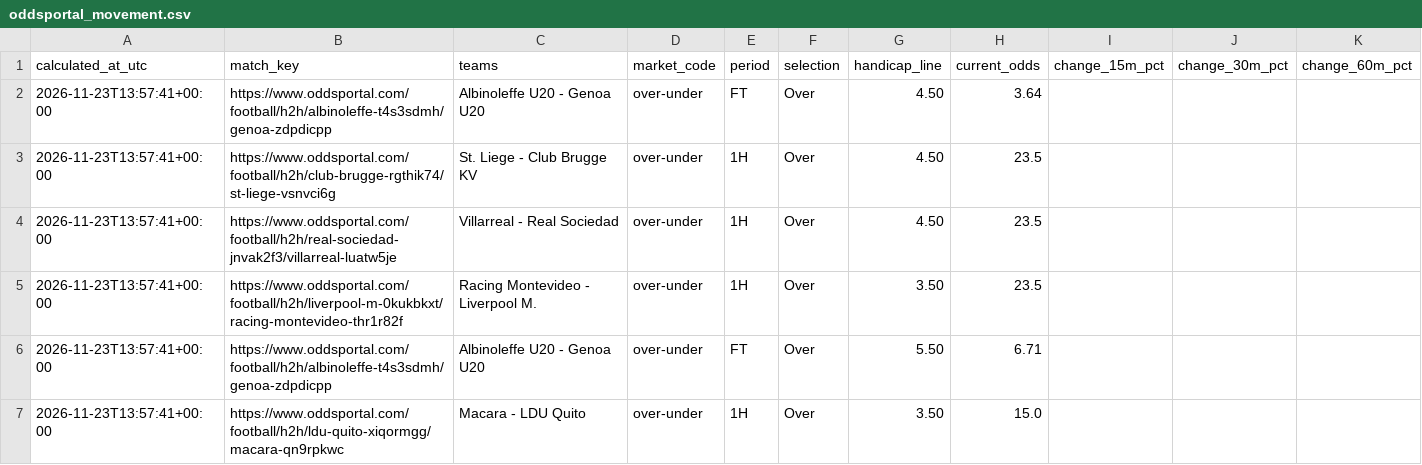
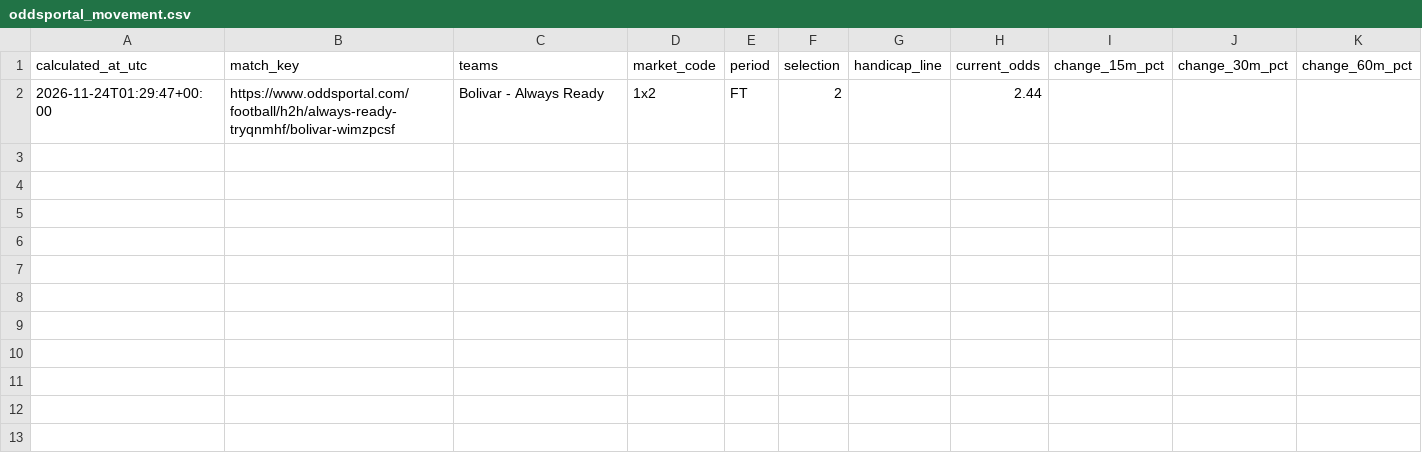
Before and after one commit to Yaretti/oddsportal-parser, a CSV file: data/oddsportal_movement.csv, drawn as a sheet; removed rows and columns are numbered as before the commit, all else as after; the diff names each change by its address in the sheet, - before the commit and + after, or states it on an @@ line.

```diff
--- a/data/oddsportal_movement.csv
+++ b/data/oddsportal_movement.csv
-row 2: 2026-11-23T13:57:41+00:00 | https://www.oddsportal.com/football/h2h/albinoleffe-t4s3sdmh/genoa-zdpdicpp | Albinoleffe U20 - Genoa U20 | over-under | FT | Over | 4.50 | 3.64
-row 3: 2026-11-23T13:57:41+00:00 | https://www.oddsportal.com/football/h2h/club-brugge-rgthik74/st-liege-vsnvci6g | St. Liege - Club Brugge KV | over-under | 1H | Over | 4.50 | 23.5
-row 4: 2026-11-23T13:57:41+00:00 | https://www.oddsportal.com/football/h2h/real-sociedad-jnvak2f3/villarreal-luatw5je | Villarreal - Real Sociedad | over-under | 1H | Over | 4.50 | 23.5
-row 5: 2026-11-23T13:57:41+00:00 | https://www.oddsportal.com/football/h2h/liverpool-m-0kukbkxt/racing-montevideo-thr1r82f | Racing Montevideo - Liverpool M. | over-under | 1H | Over | 3.50 | 23.5
-row 6: 2026-11-23T13:57:41+00:00 | https://www.oddsportal.com/football/h2h/albinoleffe-t4s3sdmh/genoa-zdpdicpp | Albinoleffe U20 - Genoa U20 | over-under | FT | Over | 5.50 | 6.71
-row 7: 2026-11-23T13:57:41+00:00 | https://www.oddsportal.com/football/h2h/ldu-quito-xiqormgg/macara-qn9rpkwc | Macara - LDU Quito | over-under | 1H | Over | 3.50 | 15.0
+row 2: 2026-11-24T01:29:47+00:00 | https://www.oddsportal.com/football/h2h/always-ready-tryqnmhf/bolivar-wimzpcsf | Bolivar - Always Ready | 1x2 | FT | 2 |  | 2.44
```
Also changed, not shown: data/oddsportal_history.csv, data/oddsportal_latest.csv, 3 other files.
